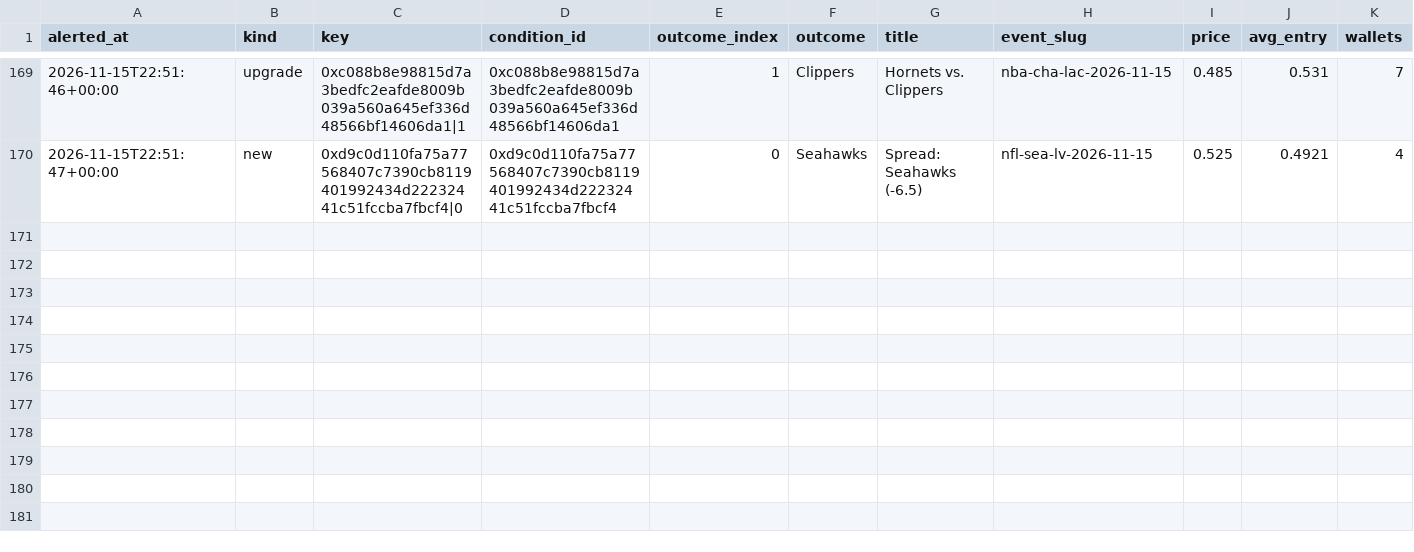
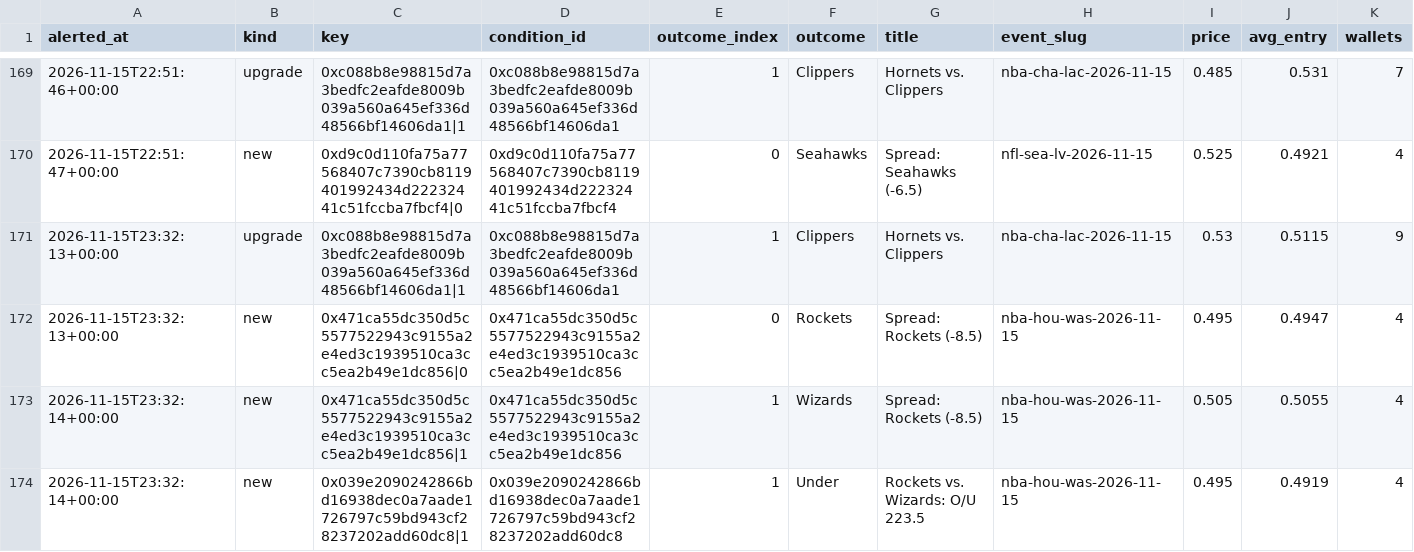
Before and after one commit to hunterscottsmith2-ctrl/polytail, a CSV file: signals_log.csv, drawn as a sheet; only a part is shown, gaps mark what is left out; rows hold the shown columns only; the diff names each change by its address in the sheet, - before the commit and + after, or states it on an @@ line.

Commit message:
Update alert state

```diff
--- a/signals_log.csv
+++ b/signals_log.csv
+row 171: 2026-11-15T23:32:13+00:00 | upgrade | 0xc088b8e98815d7a3bedfc2eafde8009b039a560a645ef336d48566bf14606da1|1 | 0xc088b8e98815d7a3bedfc2eafde8009b039a560a645ef336d48566bf14606da1 | 1 | Clippers | Hornets vs. Clippers | nba-cha-lac-2026-11-15 | 0.53 | 0.5115 | 9
+row 172: 2026-11-15T23:32:13+00:00 | new | 0x471ca55dc350d5c5577522943c9155a2e4ed3c1939510ca3cc5ea2b49e1dc856|0 | 0x471ca55dc350d5c5577522943c9155a2e4ed3c1939510ca3cc5ea2b49e1dc856 | 0 | Rockets | Spread: Rockets (-8.5) | nba-hou-was-2026-11-15 | 0.495 | 0.4947 | 4
+row 173: 2026-11-15T23:32:14+00:00 | new | 0x471ca55dc350d5c5577522943c9155a2e4ed3c1939510ca3cc5ea2b49e1dc856|1 | 0x471ca55dc350d5c5577522943c9155a2e4ed3c1939510ca3cc5ea2b49e1dc856 | 1 | Wizards | Spread: Rockets (-8.5) | nba-hou-was-2026-11-15 | 0.505 | 0.5055 | 4
+row 174: 2026-11-15T23:32:14+00:00 | new | 0x039e2090242866bd16938dec0a7aade1726797c59bd943cf28237202add60dc8|1 | 0x039e2090242866bd16938dec0a7aade1726797c59bd943cf28237202add60dc8 | 1 | Under | Rockets vs. Wizards: O/U 223.5 | nba-hou-was-2026-11-15 | 0.495 | 0.4919 | 4
```
Also changed, not shown: 1 other file.
